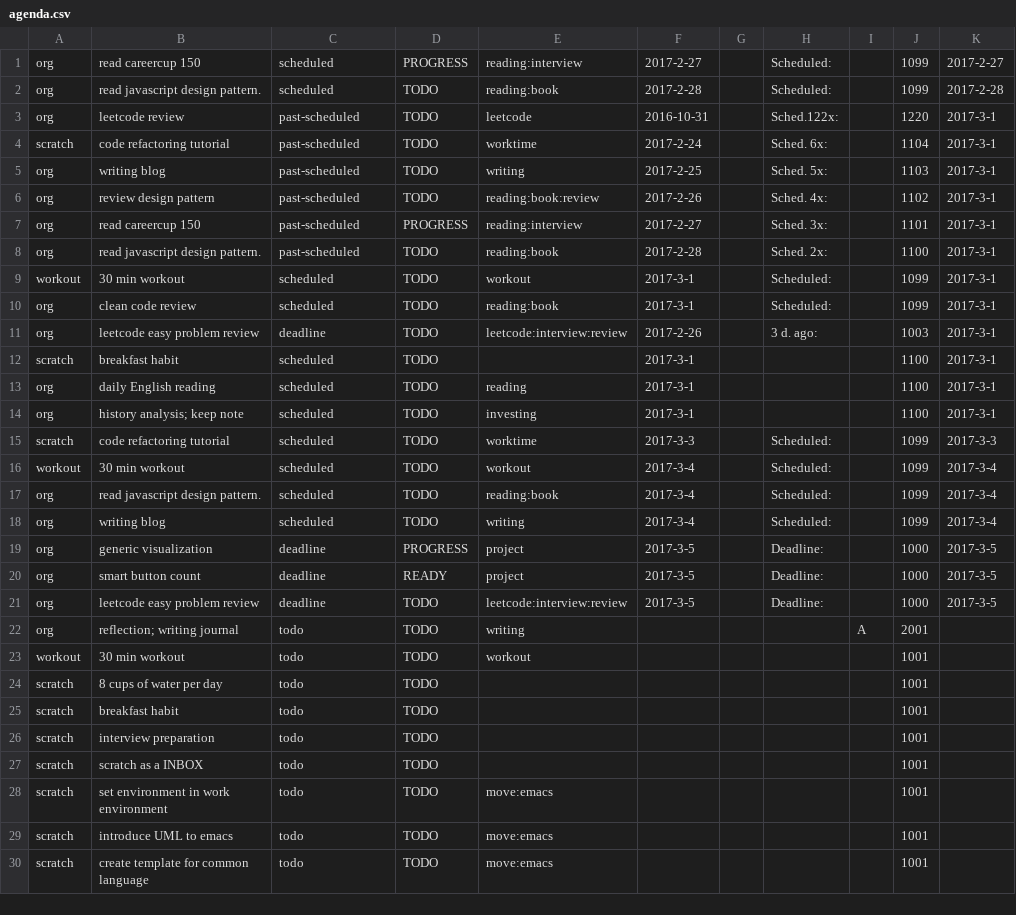
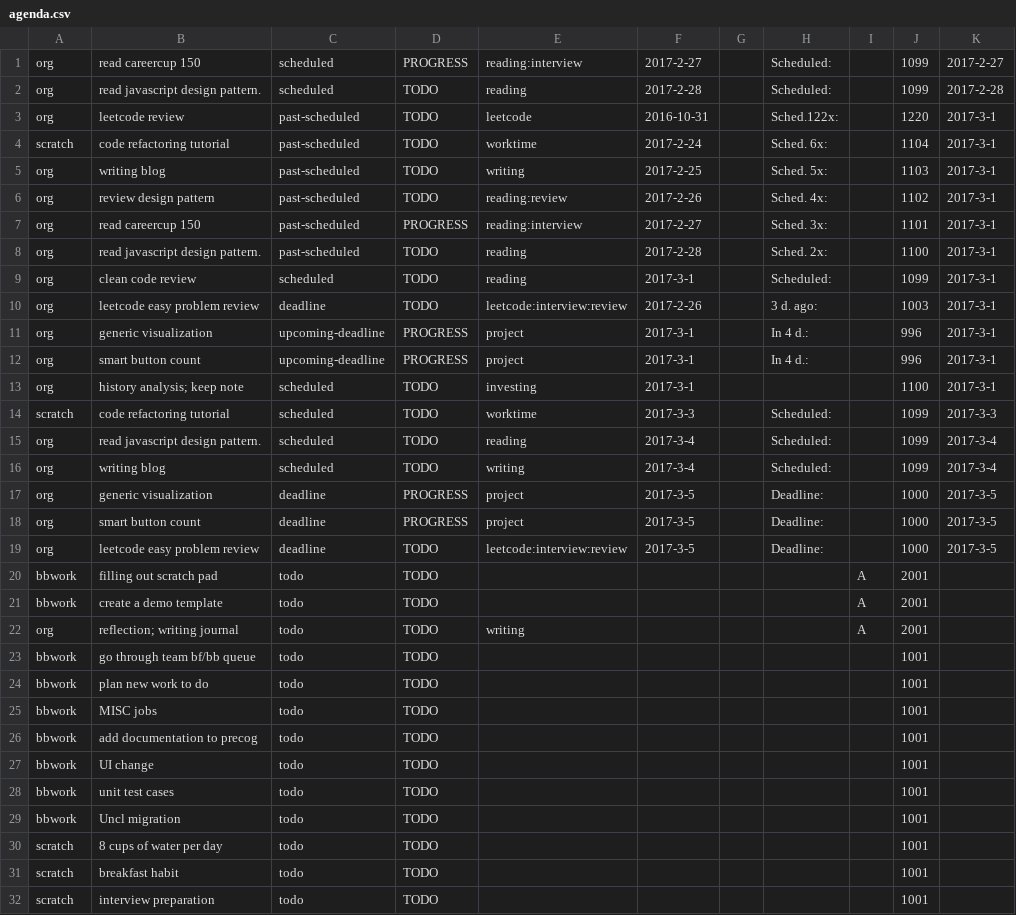
Before and after one commit to ggppwx/note, a CSV file: csv/agenda.csv, drawn as a sheet; only a part is shown; the shorter side is filled out with more unchanged rows; the diff covers the shown part only.

```diff
--- a/csv/agenda.csv
+++ b/csv/agenda.csv
@@ -1,3 +1,3 @@
 org,read careercup 150,scheduled,PROGRESS,reading:interview,2017-2-27,,Scheduled:,,1099,2017-2-27
-org,read javascript design pattern.,scheduled,TODO,reading:book,2017-2-28,,Scheduled:,,1099,2017-2-28
+org,read javascript design pattern.,scheduled,TODO,reading,2017-2-28,,Scheduled:,,1099,2017-2-28
 org,leetcode review,past-scheduled,TODO,leetcode,2016-10-31,,Sched.122x:,,1220,2017-3-1
@@ -5,20 +5,26 @@ scratch,code refactoring tutorial,past-scheduled,TODO,worktime,2017-2-24,,Sched.
 org,writing blog,past-scheduled,TODO,writing,2017-2-25,,Sched. 5x:,,1103,2017-3-1
-org,review design pattern,past-scheduled,TODO,reading:book:review,2017-2-26,,Sched. 4x:,,1102,2017-3-1
+org,review design pattern,past-scheduled,TODO,reading:review,2017-2-26,,Sched. 4x:,,1102,2017-3-1
 org,read careercup 150,past-scheduled,PROGRESS,reading:interview,2017-2-27,,Sched. 3x:,,1101,2017-3-1
-org,read javascript design pattern.,past-scheduled,TODO,reading:book,2017-2-28,,Sched. 2x:,,1100,2017-3-1
-workout,30 min workout,scheduled,TODO,workout,2017-3-1,,Scheduled:,,1099,2017-3-1
-org,clean code review,scheduled,TODO,reading:book,2017-3-1,,Scheduled:,,1099,2017-3-1
+org,read javascript design pattern.,past-scheduled,TODO,reading,2017-2-28,,Sched. 2x:,,1100,2017-3-1
+org,clean code review,scheduled,TODO,reading,2017-3-1,,Scheduled:,,1099,2017-3-1
 org,leetcode easy problem review,deadline,TODO,leetcode:interview:review,2017-2-26,,3 d. ago:,,1003,2017-3-1
-scratch,breakfast habit,scheduled,TODO,,2017-3-1,,,,1100,2017-3-1
-org,daily English reading,scheduled,TODO,reading,2017-3-1,,,,1100,2017-3-1
+org,generic visualization,upcoming-deadline,PROGRESS,project,2017-3-1,,In   4 d.:,,996,2017-3-1
+org,smart button count,upcoming-deadline,PROGRESS,project,2017-3-1,,In   4 d.:,,996,2017-3-1
 org,history analysis; keep note,scheduled,TODO,investing,2017-3-1,,,,1100,2017-3-1
 scratch,code refactoring tutorial,scheduled,TODO,worktime,2017-3-3,,Scheduled:,,1099,2017-3-3
-workout,30 min workout,scheduled,TODO,workout,2017-3-4,,Scheduled:,,1099,2017-3-4
-org,read javascript design pattern.,scheduled,TODO,reading:book,2017-3-4,,Scheduled:,,1099,2017-3-4
+org,read javascript design pattern.,scheduled,TODO,reading,2017-3-4,,Scheduled:,,1099,2017-3-4
 org,writing blog,scheduled,TODO,writing,2017-3-4,,Scheduled:,,1099,2017-3-4
 org,generic visualization,deadline,PROGRESS,project,2017-3-5,,Deadline:,,1000,2017-3-5
-org,smart button count,deadline,READY,project,2017-3-5,,Deadline:,,1000,2017-3-5
+org,smart button count,deadline,PROGRESS,project,2017-3-5,,Deadline:,,1000,2017-3-5
 org,leetcode easy problem review,deadline,TODO,leetcode:interview:review,2017-3-5,,Deadline:,,1000,2017-3-5
+bbwork,filling out scratch pad,todo,TODO,,,,,A,2001,
+bbwork,create a demo template,todo,TODO,,,,,A,2001,
 org,reflection; writing journal,todo,TODO,writing,,,,A,2001,
-workout,30 min workout,todo,TODO,workout,,,,,1001,
+bbwork,go through team bf/bb queue,todo,TODO,,,,,,1001,
+bbwork,plan new work to do,todo,TODO,,,,,,1001,
+bbwork,MISC jobs,todo,TODO,,,,,,1001,
+bbwork,add documentation to precog,todo,TODO,,,,,,1001,
+bbwork,UI change,todo,TODO,,,,,,1001,
+bbwork,unit test cases,todo,TODO,,,,,,1001,
+bbwork,Uncl migration,todo,TODO,,,,,,1001,
 scratch,8 cups of water per day,todo,TODO,,,,,,1001,
```
Also changed, not shown: 1 removed row and 5 edited cells elsewhere in this file, csv/pomodora.csv.
